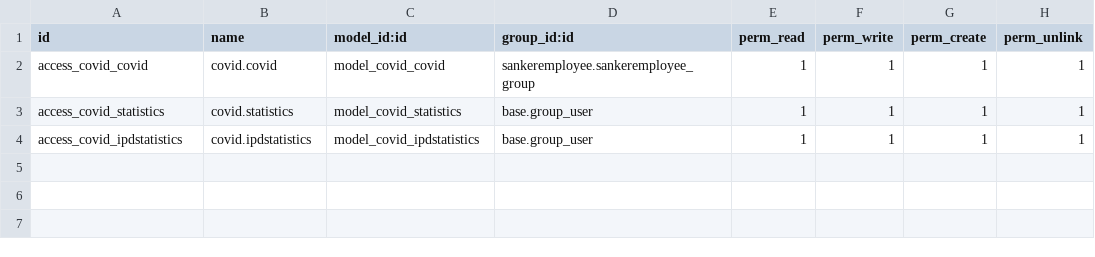
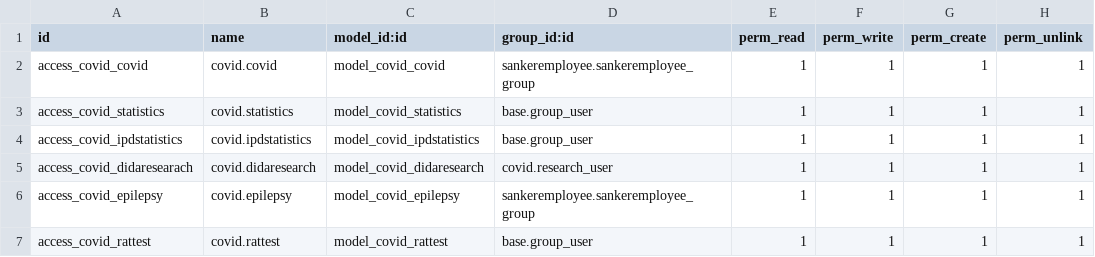
Before and after one commit to gideon793/odoo-addons, a CSV file: covid/security/ir.model.access.csv, drawn as a sheet.

```diff
--- a/covid/security/ir.model.access.csv
+++ b/covid/security/ir.model.access.csv
@@ -4 +4,4 @@ access_covid_statistics,covid.statistics,model_covid_statistics,base.group_user,
 access_covid_ipdstatistics,covid.ipdstatistics,model_covid_ipdstatistics,base.group_user,1,1,1,1
+access_covid_didaresearach,covid.didaresearch,model_covid_didaresearch,covid.research_user,1,1,1,1
+access_covid_epilepsy,covid.epilepsy,model_covid_epilepsy,sankeremployee.sankeremployee_group,1,1,1,1
+access_covid_rattest,covid.rattest,model_covid_rattest,base.group_user,1,1,1,1
```
Also changed, not shown: 17 other files.
